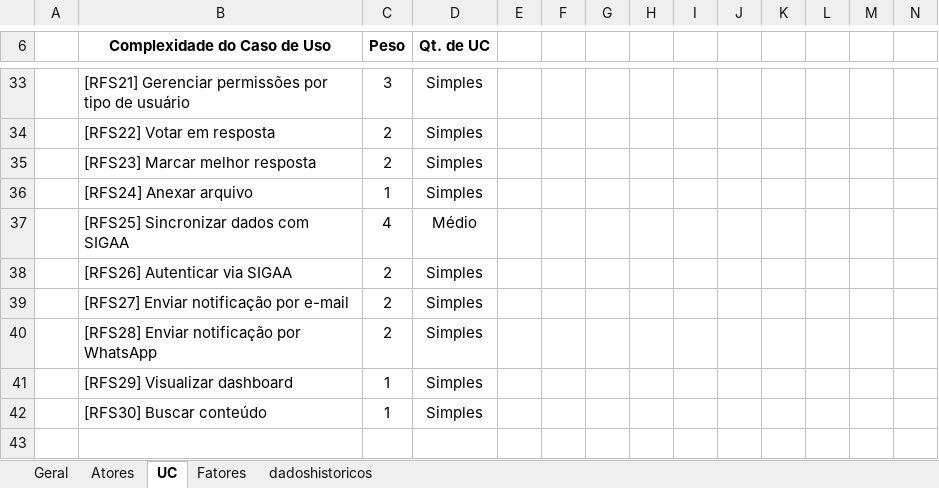
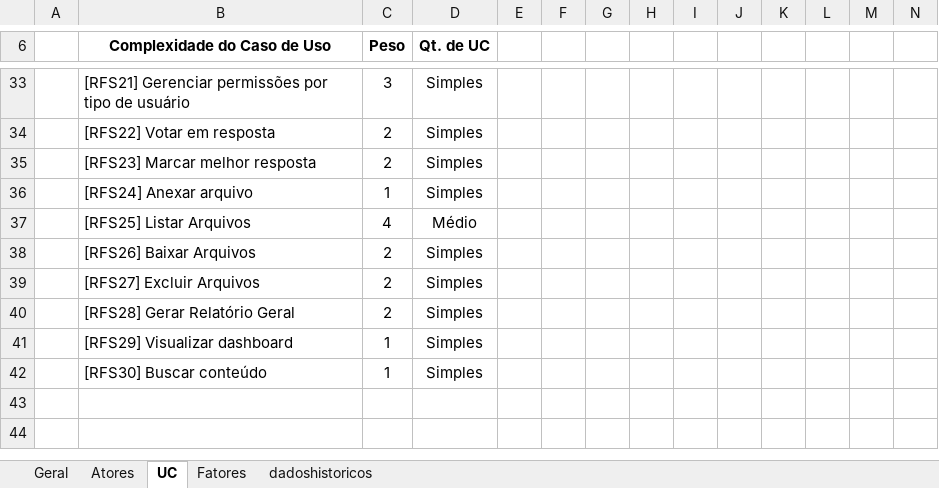
Before and after one commit to kellyr5/forum-academico, an Excel workbook: docs/Tabela de Estimativa de Projeto Equipe 10.xlsx, sheet UC, drawn as a sheet; only a part is shown, gaps mark what is left out; the shorter side is filled out with more unchanged rows; values as stored, in another font and other column widths than the file's, no borders; charts and pictures not drawn; the diff names each change by its address in the sheet, - before the commit and + after, or states it on an @@ line.

```diff
--- a/docs/Tabela de Estimativa de Projeto Equipe 10.xlsx (sheet UC)
+++ b/docs/Tabela de Estimativa de Projeto Equipe 10.xlsx (sheet UC)
-B37 (Complexidade do Caso de Uso): [RFS25] Sincronizar dados com SIGAA
+B37 (Complexidade do Caso de Uso): [RFS25] Listar Arquivos
-B38 (Complexidade do Caso de Uso): [RFS26] Autenticar via SIGAA
+B38 (Complexidade do Caso de Uso): [RFS26] Baixar Arquivos
-B39 (Complexidade do Caso de Uso): [RFS27] Enviar notificação por e-mail
+B39 (Complexidade do Caso de Uso): [RFS27] Excluir Arquivos
-B40 (Complexidade do Caso de Uso): [RFS28] Enviar notificação por WhatsApp
+B40 (Complexidade do Caso de Uso): [RFS28] Gerar Relatório Geral
```
Also changed, not shown: 5 other files.
